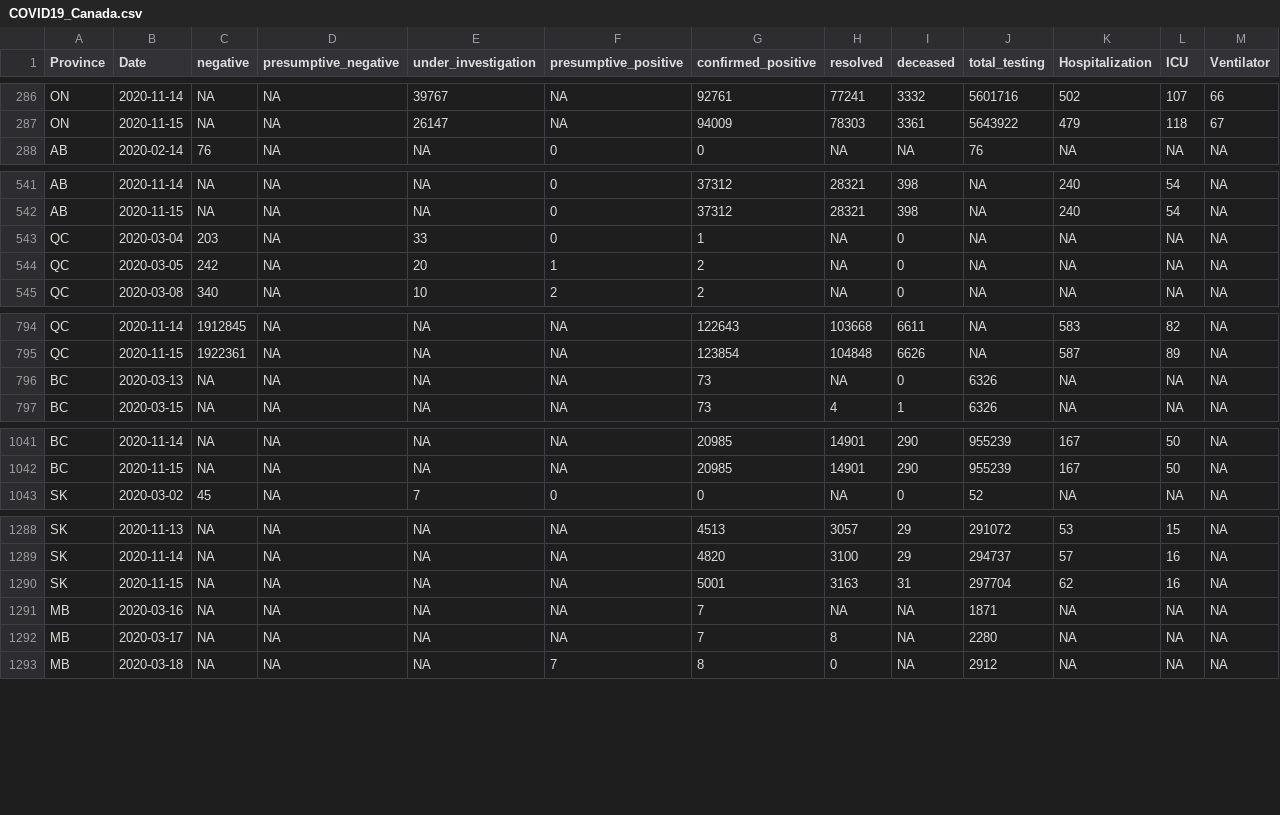
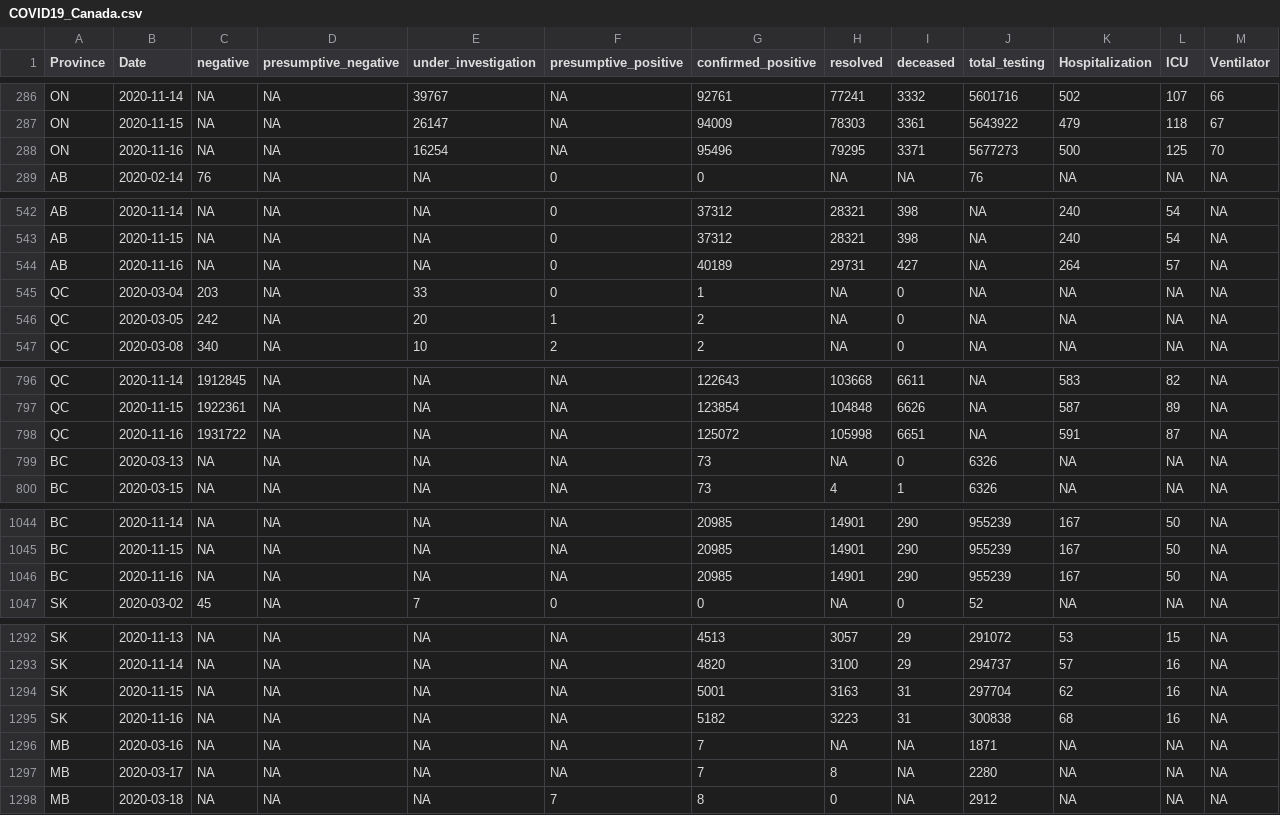
Before and after one commit to wzmli/COVID19-Canada, a CSV file: COVID19_Canada.csv, drawn as a sheet; only a part is shown, gaps mark what is left out; rows hold the shown columns only; the diff covers the shown part only; the diff names each change by its address in the sheet, - before the commit and + after, or states it on an @@ line.

```diff
--- a/COVID19_Canada.csv
+++ b/COVID19_Canada.csv
+row 288: ON | 2020-11-16 | NA | NA | 16254 | NA | 95496 | 79295 | 3371 | 5677273 | 500 | 125 | 70
+row 544: AB | 2020-11-16 | NA | NA | NA | 0 | 40189 | 29731 | 427 | NA | 264 | 57 | NA
+row 798: QC | 2020-11-16 | 1931722 | NA | NA | NA | 125072 | 105998 | 6651 | NA | 591 | 87 | NA
+row 1046: BC | 2020-11-16 | NA | NA | NA | NA | 20985 | 14901 | 290 | 955239 | 167 | 50 | NA
+row 1295: SK | 2020-11-16 | NA | NA | NA | NA | 5182 | 3223 | 31 | 300838 | 68 | 16 | NA
```
Also changed, not shown: 8 added rows elsewhere in this file, git_push/clean.Rout.csv, 7 other files.
